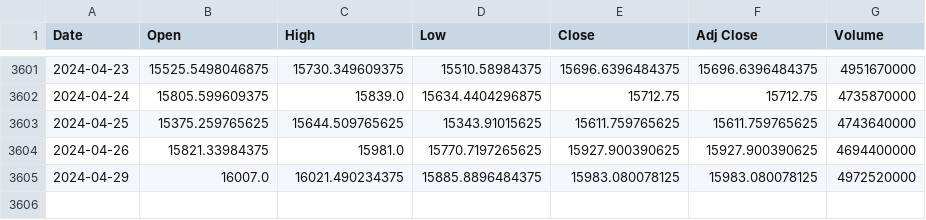
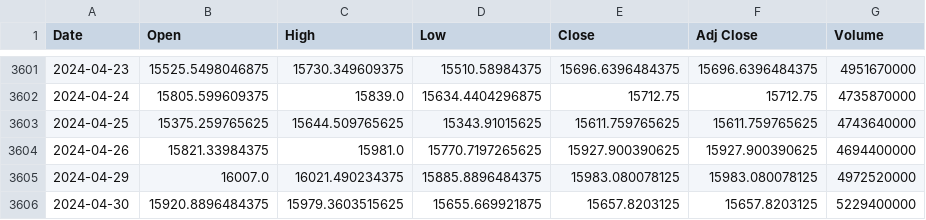
Before and after one commit to fahmiam2/antam-gold-forecasting, a CSV file: data/01_raw/NASDAQ Composite Index_data.csv, drawn as a sheet; only a part is shown, gaps mark what is left out.

```diff
--- a/data/01_raw/NASDAQ Composite Index_data.csv
+++ b/data/01_raw/NASDAQ Composite Index_data.csv
@@ -3605 +3605,2 @@ Date,Open,High,Low,Close,Adj Close,Volume
 2024-04-29,16007.0,16021.490234375,15885.8896484375,15983.080078125,15983.080078125,4972520000
+2024-04-30,15920.8896484375,15979.3603515625,15655.669921875,15657.8203125,15657.8203125,5229400000
```
Also changed, not shown: data/01_raw/S&P 500 Index_data.csv, data/01_raw/USD to IDR Exchange Rate_data.csv, 2 other files.
